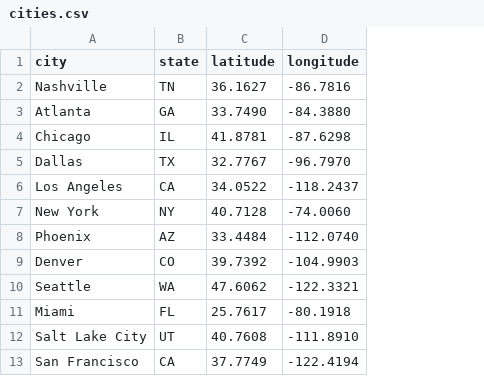
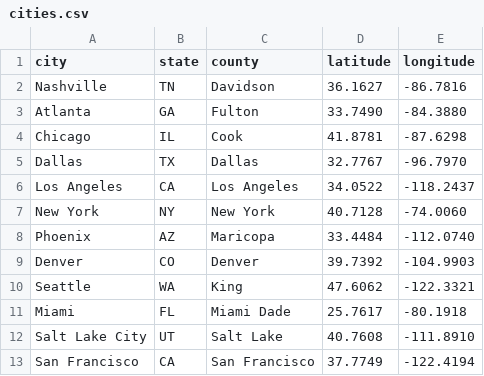
Before and after one commit to AbidAli1988/weather-air-quality-pipeline, a CSV file: config/cities.csv, drawn as a sheet; the diff names each change by its address in the sheet, - before the commit and + after, or states it on an @@ line.

Commit message:
Build EPA city AQI table with county mapping

```diff
--- a/config/cities.csv
+++ b/config/cities.csv
+column C (county), rows 2-13: Davidson | Fulton | Cook | Dallas | Los Angeles | New York | Maricopa | Denver | King | Miami Dade | Salt Lake | San Francisco
```
Also changed, not shown: 7 other files.
